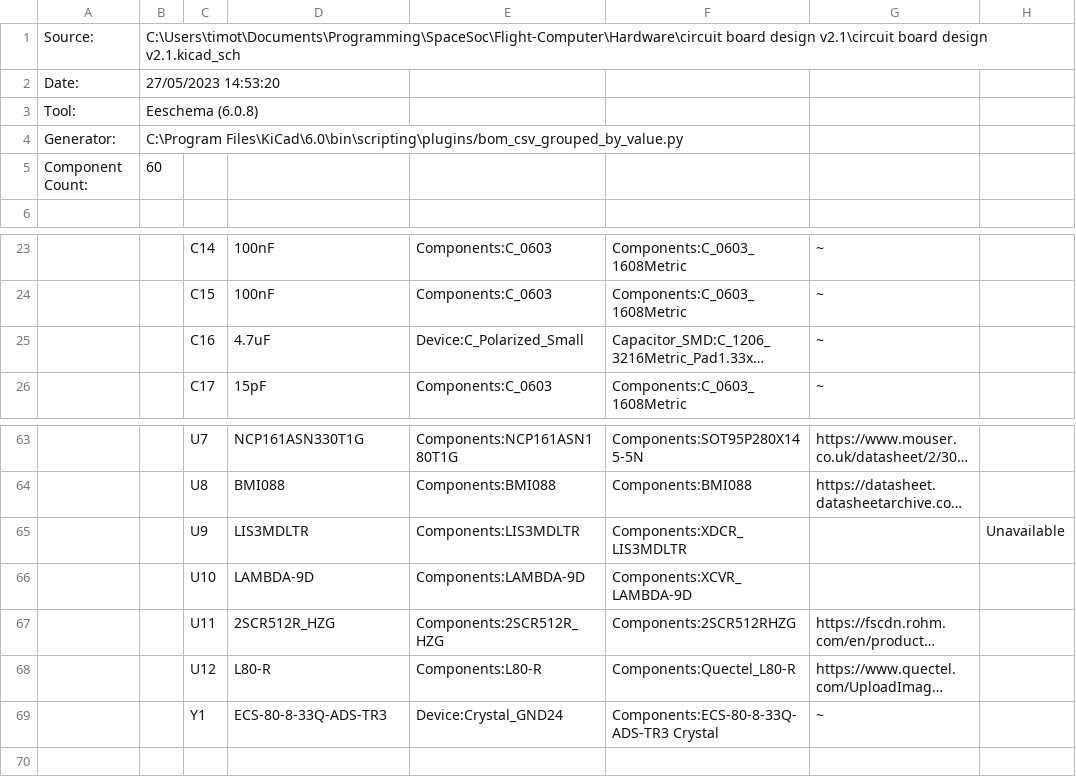
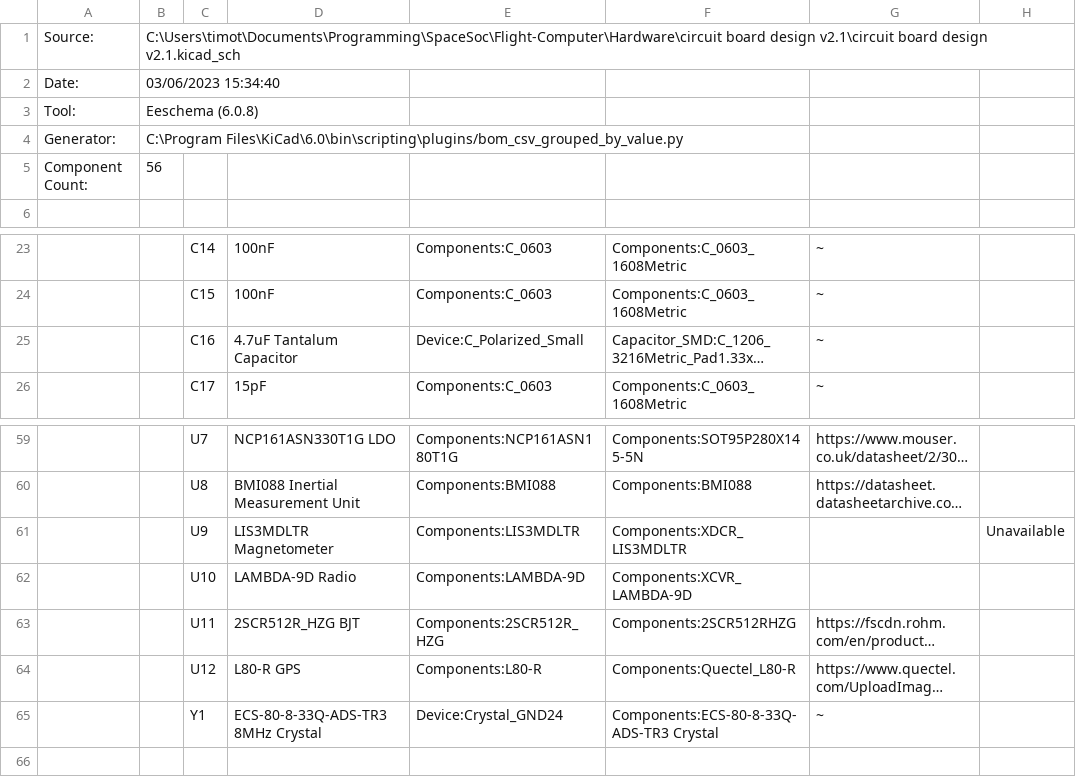
Before and after one commit to ImperialSpaceSociety/Flight-Computer, a CSV file: Hardware/circuit board design v2.1/circuit board design v2.1.csv, drawn as a sheet; only a part is shown, gaps mark what is left out; long unchanged cells end in …; addresses are those after the commit; the diff covers the shown part only; the diff names each change by its address in the sheet, - before the commit and + after, or states it on an @@ line.

```diff
--- a/Hardware/circuit board design v2.1/circuit board design v2.1.csv
+++ b/Hardware/circuit board design v2.1/circuit board design v2.1.csv
-B2: 27/05/2023 14:53:20
+B2: 03/06/2023 15:34:40
-B5: 60
+B5: 56
-D25: 4.7uF
+D25: 4.7uF Tantalum Capacitor
-D59: NCP161ASN330T1G
+D59: NCP161ASN330T1G LDO
-D60: BMI088
+D60: BMI088 Inertial Measurement Unit
-D61: LIS3MDLTR
+D61: LIS3MDLTR Magnetometer
-D62: LAMBDA-9D
+D62: LAMBDA-9D Radio
-D63: 2SCR512R_HZG
+D63: 2SCR512R_HZG BJT
-D64: L80-R
+D64: L80-R GPS
-D65: ECS-80-8-33Q-ADS-TR3
+D65: ECS-80-8-33Q-ADS-TR3 8MHz Crystal
```
Also changed, not shown: 2 added rows, 5 removed rows, 47 edited cells and row numbers in column A elsewhere in this file, 39 other files.
